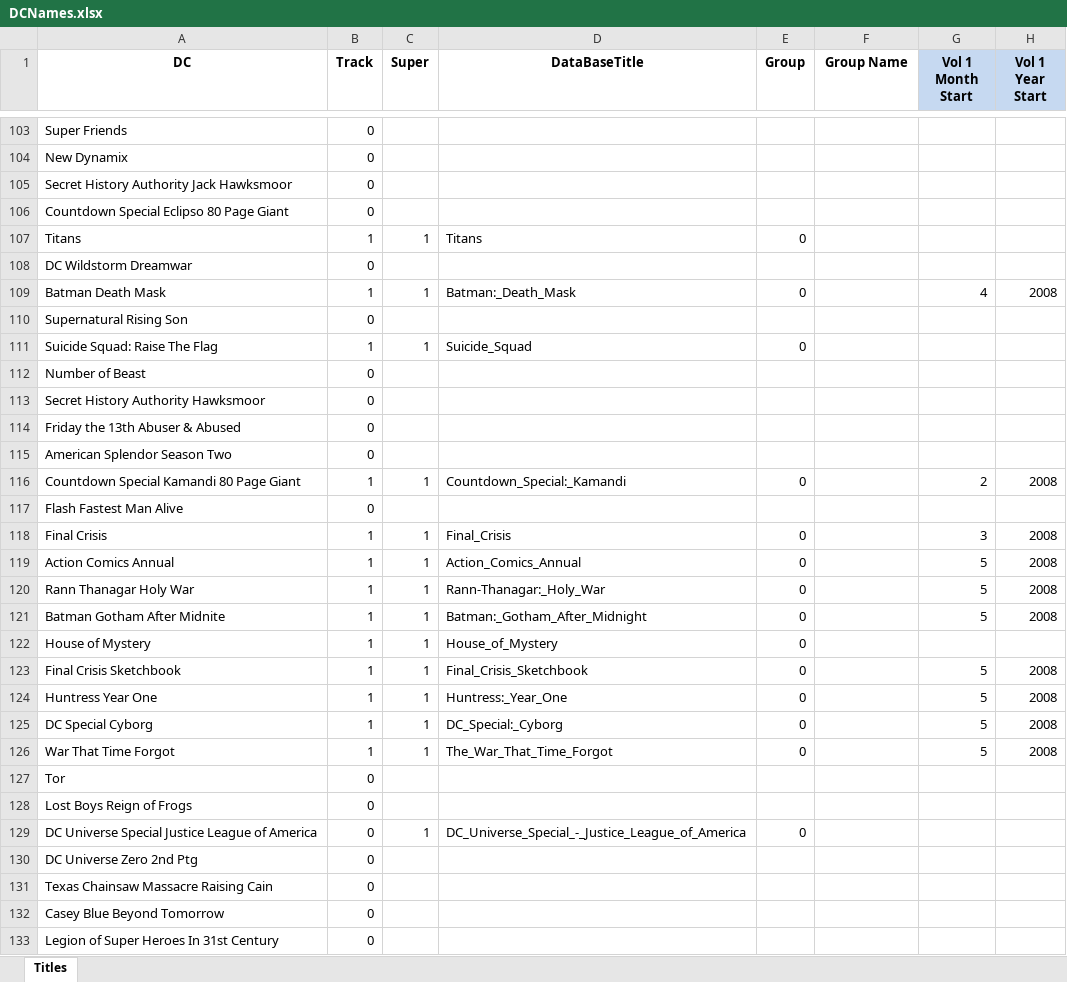
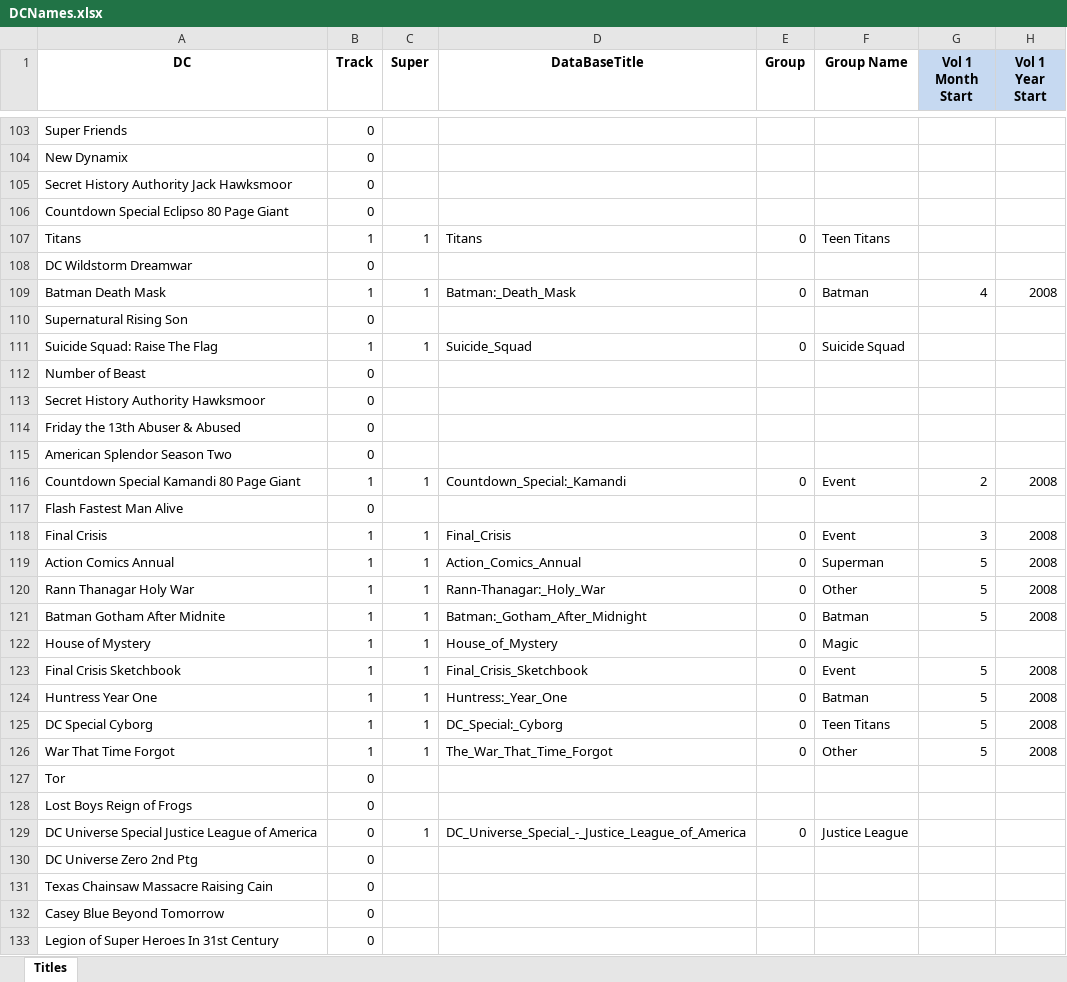
Before and after one commit to JPrince25/Comic_Sorter, an Excel workbook: DCNames.xlsx, sheet Titles, drawn as a sheet; only a part is shown, gaps mark what is left out; values as stored, in another font and other column widths than the file's, no borders; table styles not drawn; the diff covers the shown part only; the diff names each change by its address in the sheet, - before the commit and + after, or states it on an @@ line.

```diff
--- a/DCNames.xlsx (sheet Titles)
+++ b/DCNames.xlsx (sheet Titles)
-F107 (Group Name): (empty)
+F107 (Group Name): Teen Titans
-F109 (Group Name): (empty)
+F109 (Group Name): Batman
-F111 (Group Name): (empty)
+F111 (Group Name): Suicide Squad
-F116 (Group Name): (empty)
+F116 (Group Name): Event
-F118 (Group Name): (empty)
+F118 (Group Name): Event
-F119 (Group Name): (empty)
+F119 (Group Name): Superman
-F120 (Group Name): (empty)
+F120 (Group Name): Other
-F121 (Group Name): (empty)
+F121 (Group Name): Batman
-F122 (Group Name): (empty)
+F122 (Group Name): Magic
-F123 (Group Name): (empty)
+F123 (Group Name): Event
-F124 (Group Name): (empty)
+F124 (Group Name): Batman
-F125 (Group Name): (empty)
+F125 (Group Name): Teen Titans
-F126 (Group Name): (empty)
+F126 (Group Name): Other
-F129 (Group Name): (empty)
+F129 (Group Name): Justice League
```
Also changed, not shown: 221 edited cells elsewhere in this sheet, DcCharacterData.xlsx, 1 other file.
